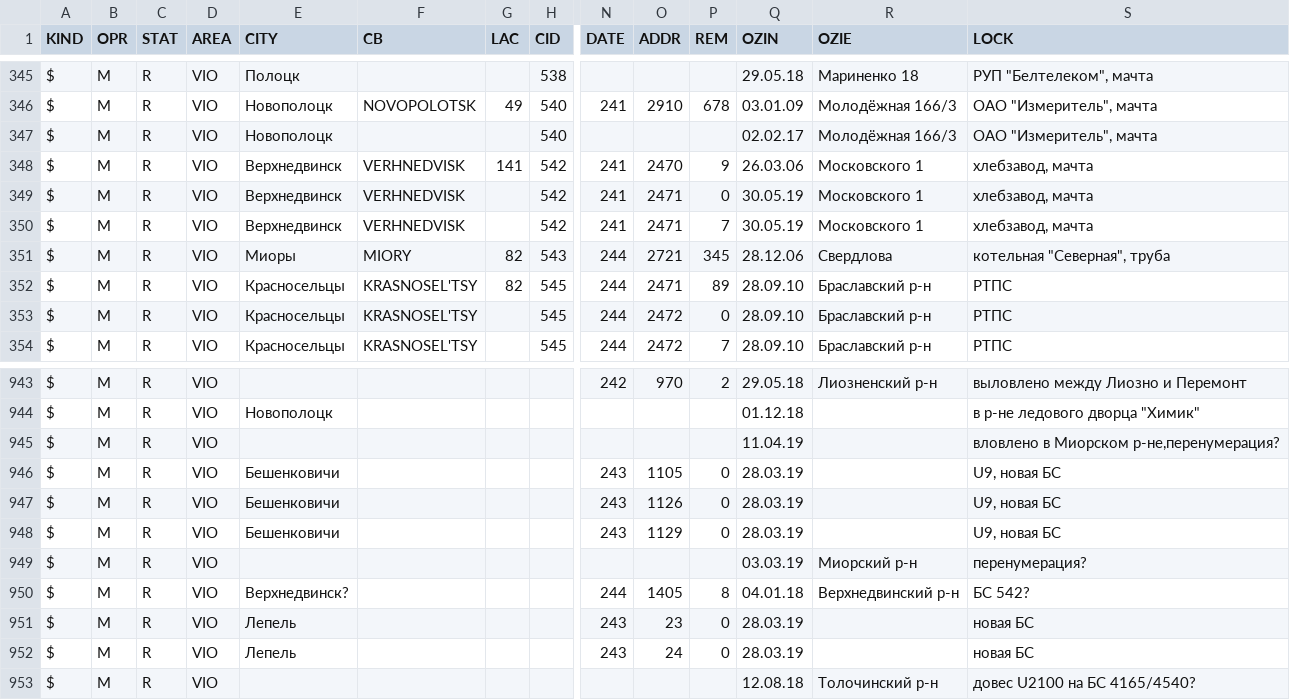
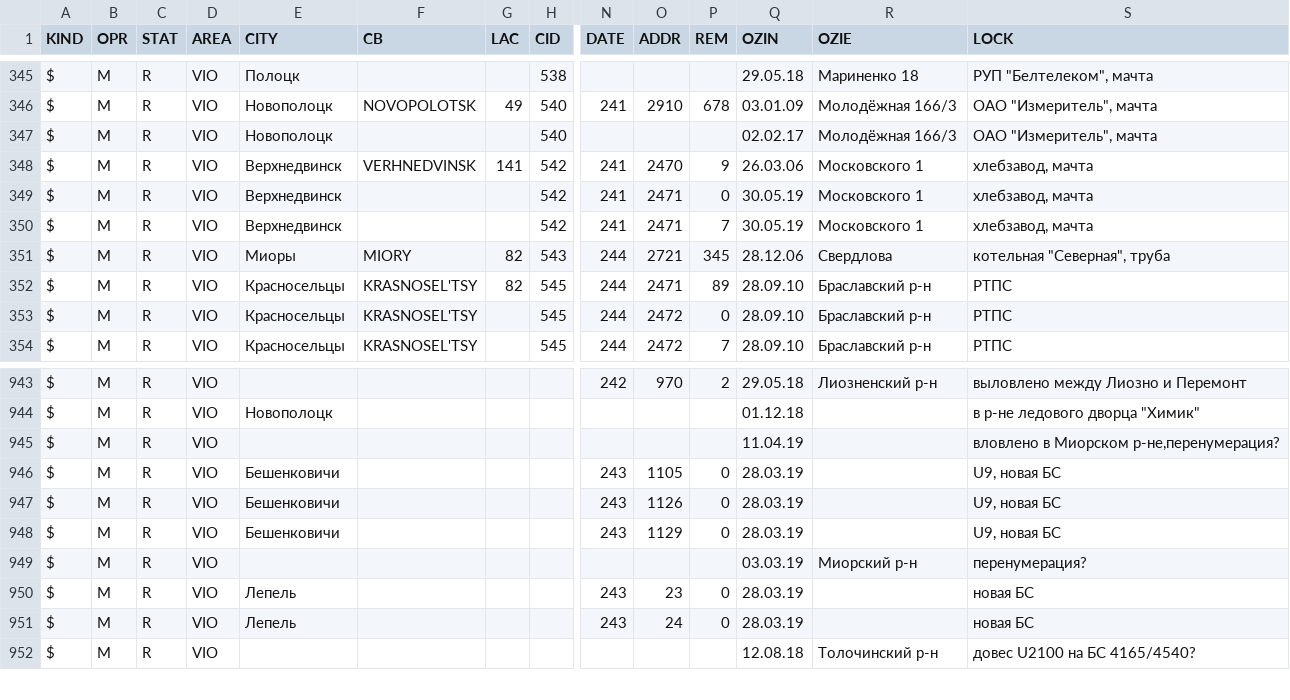
Before and after one commit to BelCellTracker/csv, a CSV file: MTS/Vitebsk.csv, drawn as a sheet; only a part is shown, gaps mark what is left out; rows hold the shown columns only; the diff names each change by its address in the sheet, - before the commit and + after, or states it on an @@ line.

Commit message:
2 files | M  BeCloud/Vitebsk.csv, M  MTS/Vitebsk.csv

```diff
--- a/MTS/Vitebsk.csv
+++ b/MTS/Vitebsk.csv
-F348 (CB): VERHNEDVISK
+F348 (CB): VERHNEDVINSK
-F349:F350 (CB): VERHNEDVISK
+F349:F350 (CB): (empty)
-row 950: $ | M | R | VIO | Верхнедвинск? |  |  |  | 244 | 1405 | 8 | 04.01.18 | Верхнедвинский р-н | БС 542?
```
Also changed, not shown: BeCloud/Vitebsk.csv.
